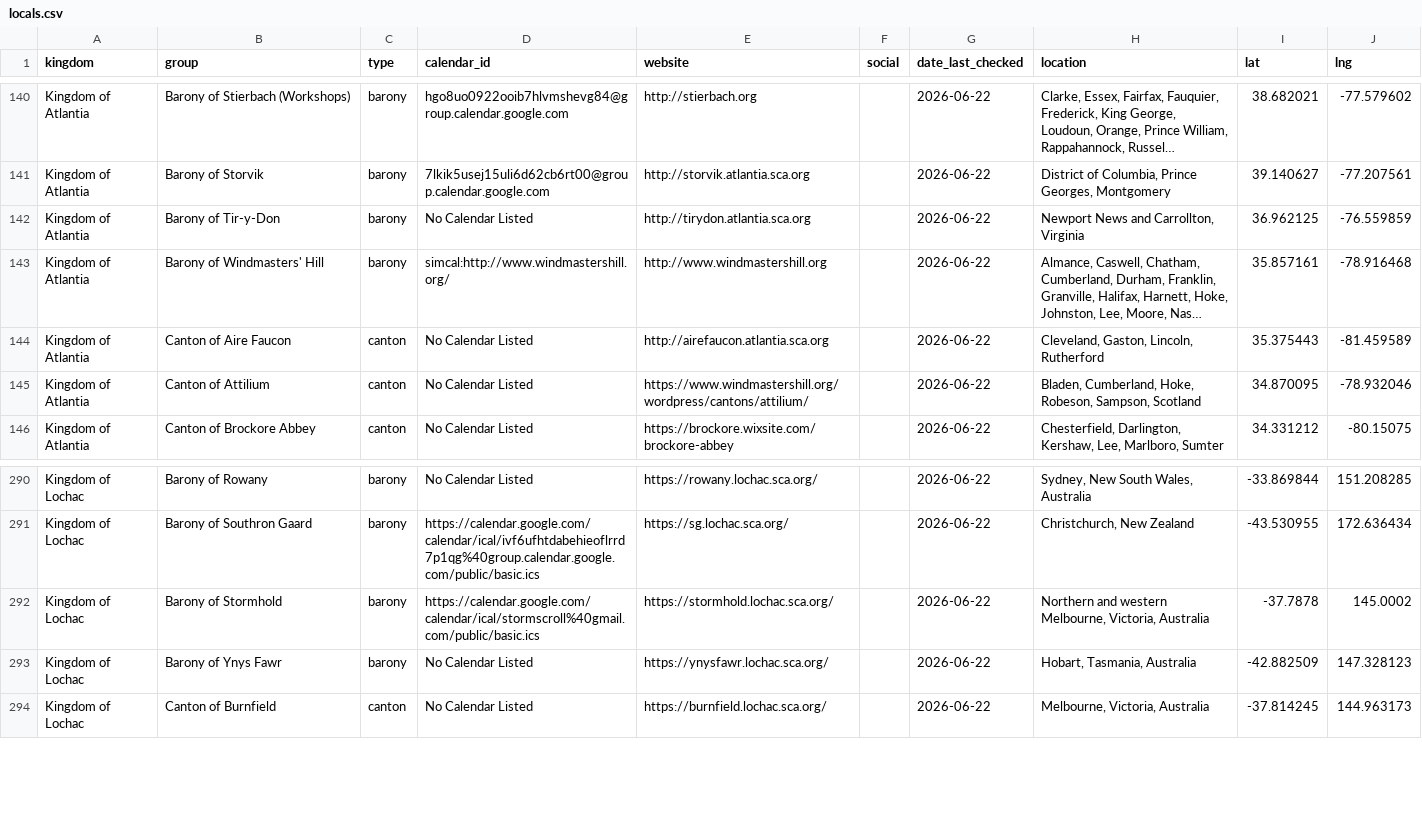
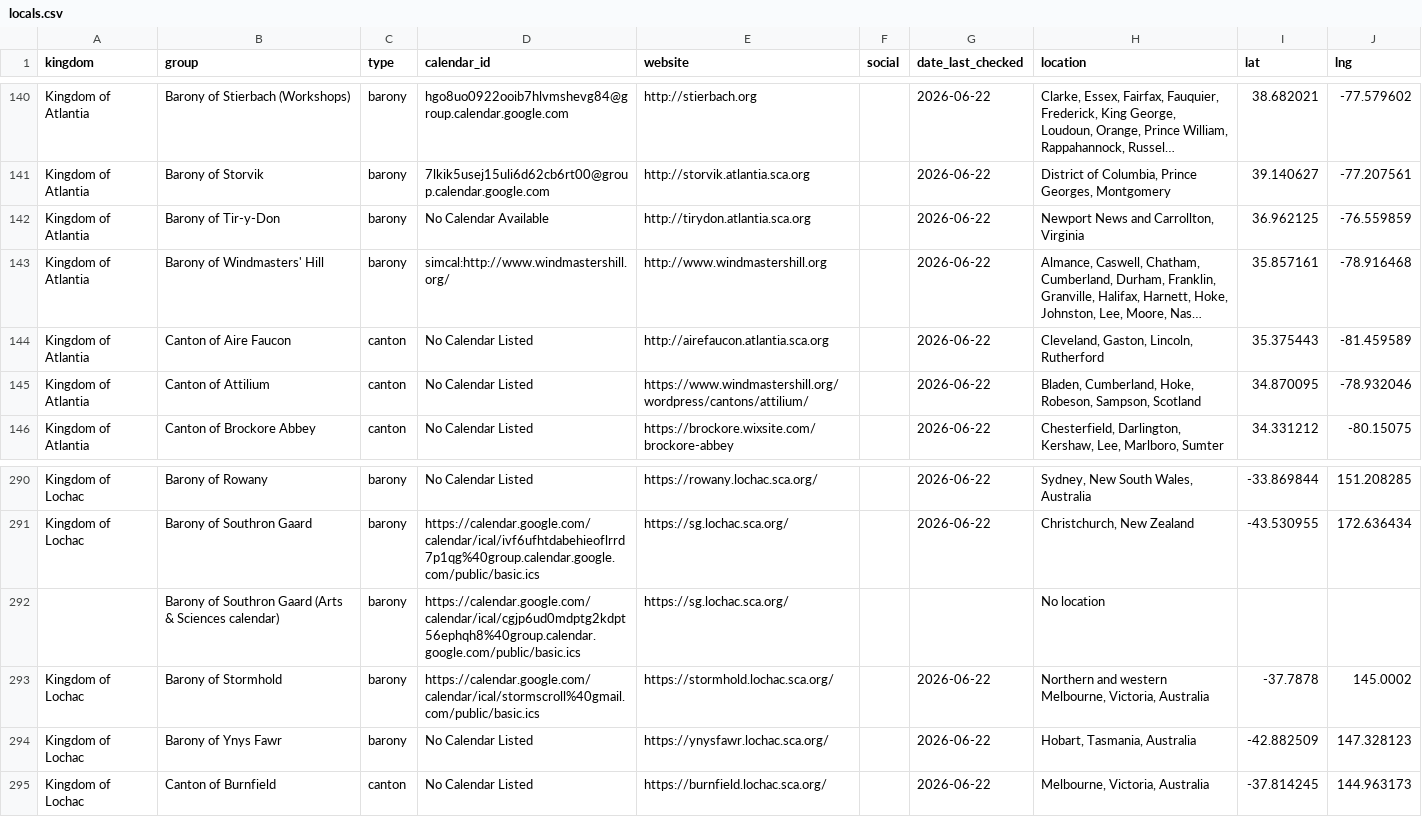
Before and after one commit to khs/scamap, a CSV file: locals.csv, drawn as a sheet; only a part is shown, gaps mark what is left out; long unchanged cells end in …; the diff names each change by its address in the sheet, - before the commit and + after, or states it on an @@ line.

Commit message:
Update locals.csv

```diff
--- a/locals.csv
+++ b/locals.csv
-D142 (calendar_id): No Calendar Listed
+D142 (calendar_id): No Calendar Available
+row 292:  | Barony of Southron Gaard (Arts & Sciences calendar) | barony | https://calendar.google.com/calendar/ical/cgjp6ud0mdptg2kdpt56ephqh8%40group.calendar.google.com/public/basic.ics | https://sg.lochac.sca.org/ |  |  | No location
```
